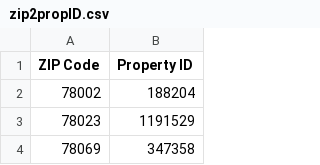
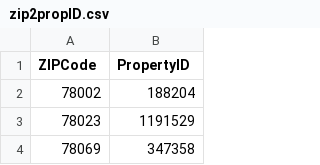
Before and after one commit to nerijf12/D4tacl4w, a CSV file: _py/zip2propID.csv, drawn as a sheet; only a part is shown.

Commit message:
PropID-ZIPcode changes

```diff
--- a/_py/zip2propID.csv
+++ b/_py/zip2propID.csv
@@ -1,2 +1,2 @@
-ZIP Code,Property ID
+ZIPCode,PropertyID
 78002,188204
```
Also changed, not shown: 1 other file.
